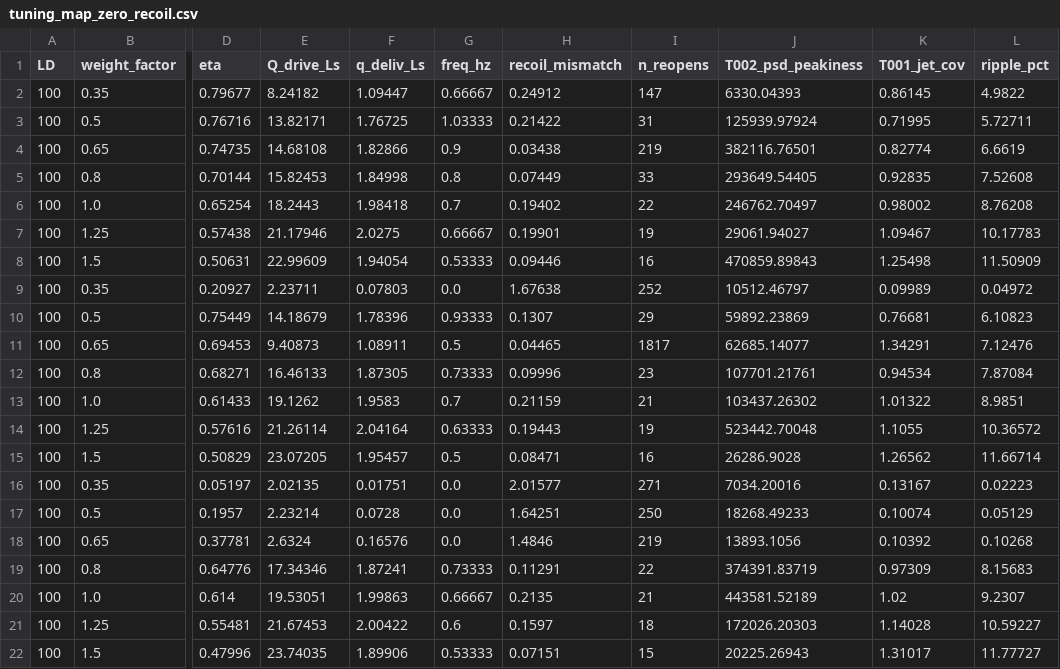
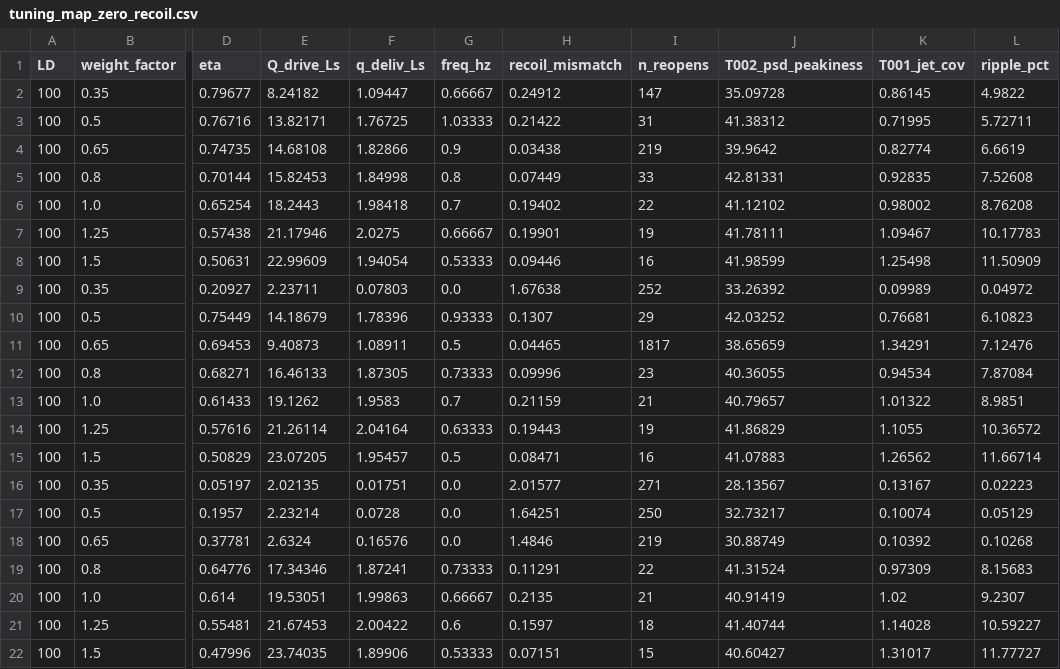
Before and after one commit to ResonanceEnergy/MircoHydro, a CSV file: engineering/data/tuning_map_zero_recoil.csv, drawn as a sheet; only a part is shown, gaps mark what is left out; the diff names each change by its address in the sheet, - before the commit and + after, or states it on an @@ line.

```diff
--- a/engineering/data/tuning_map_zero_recoil.csv
+++ b/engineering/data/tuning_map_zero_recoil.csv
-J2 (T002_psd_peakiness): 6330.04393
+J2 (T002_psd_peakiness): 35.09728
-J3 (T002_psd_peakiness): 125939.97924
+J3 (T002_psd_peakiness): 41.38312
-J4 (T002_psd_peakiness): 382116.76501
+J4 (T002_psd_peakiness): 39.9642
-J5 (T002_psd_peakiness): 293649.54405
+J5 (T002_psd_peakiness): 42.81331
-J6 (T002_psd_peakiness): 246762.70497
+J6 (T002_psd_peakiness): 41.12102
-J7 (T002_psd_peakiness): 29061.94027
+J7 (T002_psd_peakiness): 41.78111
-J8 (T002_psd_peakiness): 470859.89843
+J8 (T002_psd_peakiness): 41.98599
-J9 (T002_psd_peakiness): 10512.46797
+J9 (T002_psd_peakiness): 33.26392
-J10 (T002_psd_peakiness): 59892.23869
+J10 (T002_psd_peakiness): 42.03252
-J11 (T002_psd_peakiness): 62685.14077
+J11 (T002_psd_peakiness): 38.65659
-J12 (T002_psd_peakiness): 107701.21761
+J12 (T002_psd_peakiness): 40.36055
-J13 (T002_psd_peakiness): 103437.26302
+J13 (T002_psd_peakiness): 40.79657
-J14 (T002_psd_peakiness): 523442.70048
+J14 (T002_psd_peakiness): 41.86829
-J15 (T002_psd_peakiness): 26286.9028
+J15 (T002_psd_peakiness): 41.07883
-J16 (T002_psd_peakiness): 7034.20016
+J16 (T002_psd_peakiness): 28.13567
-J17 (T002_psd_peakiness): 18268.49233
+J17 (T002_psd_peakiness): 32.73217
-J18 (T002_psd_peakiness): 13893.1056
+J18 (T002_psd_peakiness): 30.88749
-J19 (T002_psd_peakiness): 374391.83719
+J19 (T002_psd_peakiness): 41.31524
-J20 (T002_psd_peakiness): 443581.52189
+J20 (T002_psd_peakiness): 40.91419
-J21 (T002_psd_peakiness): 172026.20303
+J21 (T002_psd_peakiness): 41.40744
-J22 (T002_psd_peakiness): 20225.26943
+J22 (T002_psd_peakiness): 40.60427
```
Also changed, not shown: 3 other files.
